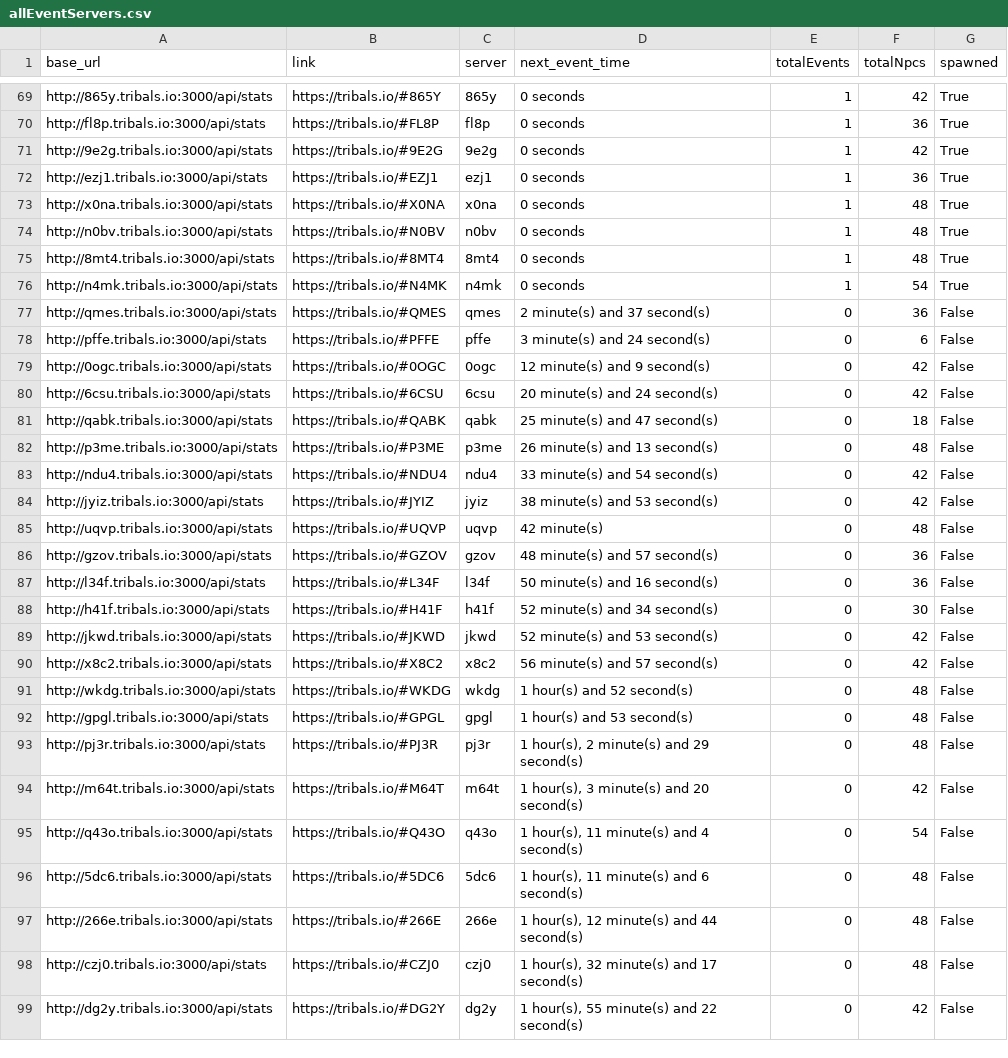
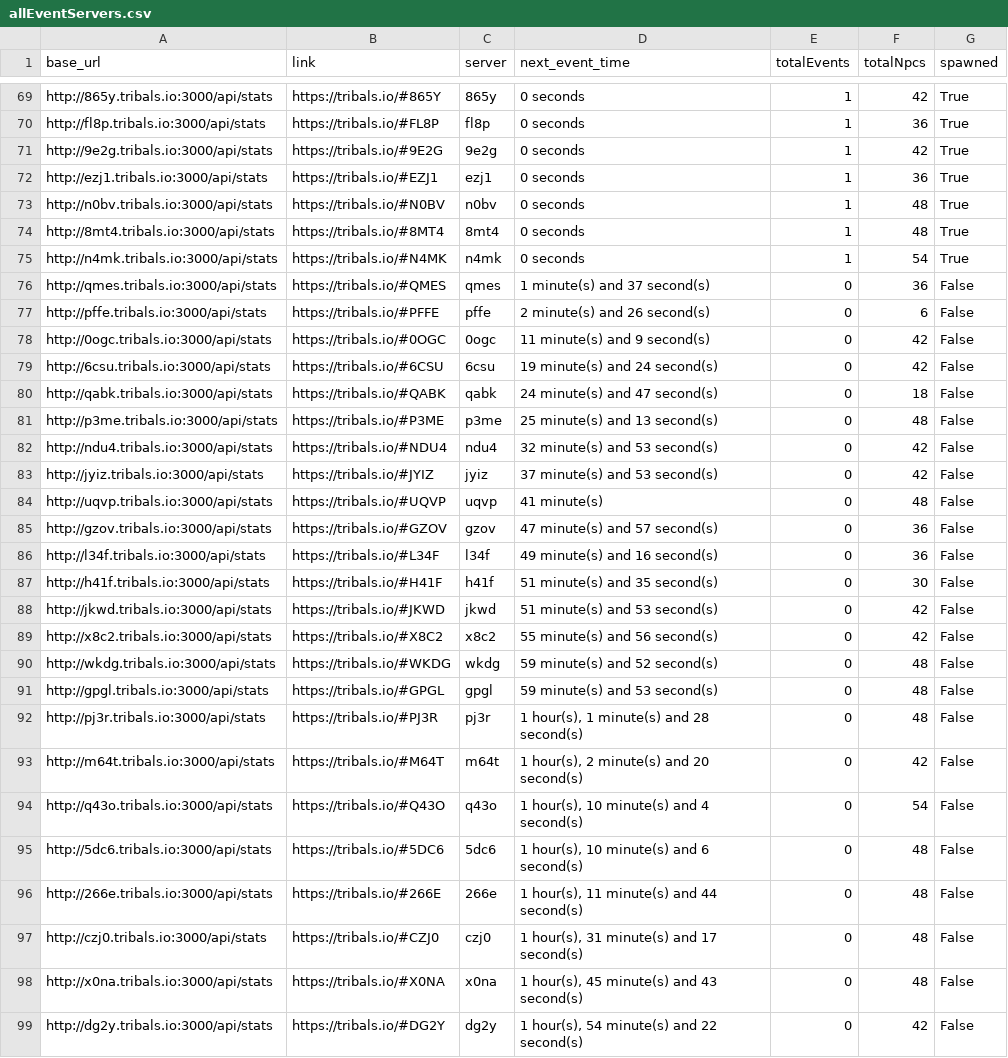
Before and after one commit to HCWcoder/adad, a CSV file: allEventServers.csv, drawn as a sheet; only a part is shown, gaps mark what is left out; the diff covers the shown part only.

```diff
--- a/allEventServers.csv
+++ b/allEventServers.csv
@@ -72,3 +72,2 @@ http://9e2g.tribals.io:3000/api/stats,https://tribals.io/#9E2G,9e2g,0 seconds,1,
 http://ezj1.tribals.io:3000/api/stats,https://tribals.io/#EZJ1,ezj1,0 seconds,1,36,True
-http://x0na.tribals.io:3000/api/stats,https://tribals.io/#X0NA,x0na,0 seconds,1,48,True
 http://n0bv.tribals.io:3000/api/stats,https://tribals.io/#N0BV,n0bv,0 seconds,1,48,True
@@ -76,24 +75,25 @@ http://8mt4.tribals.io:3000/api/stats,https://tribals.io/#8MT4,8mt4,0 seconds,1,
 http://n4mk.tribals.io:3000/api/stats,https://tribals.io/#N4MK,n4mk,0 seconds,1,54,True
-http://qmes.tribals.io:3000/api/stats,https://tribals.io/#QMES,qmes,2 minute(s) and 37 second(s),0,36,False
-http://pffe.tribals.io:3000/api/stats,https://tribals.io/#PFFE,pffe,3 minute(s) and 24 second(s),0,6,False
-http://0ogc.tribals.io:3000/api/stats,https://tribals.io/#0OGC,0ogc,12 minute(s) and 9 second(s),0,42,False
-http://6csu.tribals.io:3000/api/stats,https://tribals.io/#6CSU,6csu,20 minute(s) and 24 second(s),0,42,False
-http://qabk.tribals.io:3000/api/stats,https://tribals.io/#QABK,qabk,25 minute(s) and 47 second(s),0,18,False
-http://p3me.tribals.io:3000/api/stats,https://tribals.io/#P3ME,p3me,26 minute(s) and 13 second(s),0,48,False
-http://ndu4.tribals.io:3000/api/stats,https://tribals.io/#NDU4,ndu4,33 minute(s) and 54 second(s),0,42,False
-http://jyiz.tribals.io:3000/api/stats,https://tribals.io/#JYIZ,jyiz,38 minute(s) and 53 second(s),0,42,False
-http://uqvp.tribals.io:3000/api/stats,https://tribals.io/#UQVP,uqvp,42 minute(s),0,48,False
-http://gzov.tribals.io:3000/api/stats,https://tribals.io/#GZOV,gzov,48 minute(s) and 57 second(s),0,36,False
-http://l34f.tribals.io:3000/api/stats,https://tribals.io/#L34F,l34f,50 minute(s) and 16 second(s),0,36,False
-http://h41f.tribals.io:3000/api/stats,https://tribals.io/#H41F,h41f,52 minute(s) and 34 second(s),0,30,False
-http://jkwd.tribals.io:3000/api/stats,https://tribals.io/#JKWD,jkwd,52 minute(s) and 53 second(s),0,42,False
-http://x8c2.tribals.io:3000/api/stats,https://tribals.io/#X8C2,x8c2,56 minute(s) and 57 second(s),0,42,False
-http://wkdg.tribals.io:3000/api/stats,https://tribals.io/#WKDG,wkdg,1 hour(s) and 52 second(s),0,48,False
-http://gpgl.tribals.io:3000/api/stats,https://tribals.io/#GPGL,gpgl,1 hour(s) and 53 second(s),0,48,False
-http://pj3r.tribals.io:3000/api/stats,https://tribals.io/#PJ3R,pj3r,"1 hour(s), 2 minute(s) and 29 second(s)",0,48,False
-http://m64t.tribals.io:3000/api/stats,https://tribals.io/#M64T,m64t,"1 hour(s), 3 minute(s) and 20 second(s)",0,42,False
-http://q43o.tribals.io:3000/api/stats,https://tribals.io/#Q43O,q43o,"1 hour(s), 11 minute(s) and 4 second(s)",0,54,False
-http://5dc6.tribals.io:3000/api/stats,https://tribals.io/#5DC6,5dc6,"1 hour(s), 11 minute(s) and 6 second(s)",0,48,False
-http://266e.tribals.io:3000/api/stats,https://tribals.io/#266E,266e,"1 hour(s), 12 minute(s) and 44 second(s)",0,48,False
-http://czj0.tribals.io:3000/api/stats,https://tribals.io/#CZJ0,czj0,"1 hour(s), 32 minute(s) and 17 second(s)",0,48,False
-http://dg2y.tribals.io:3000/api/stats,https://tribals.io/#DG2Y,dg2y,"1 hour(s), 55 minute(s) and 22 second(s)",0,42,False
+http://qmes.tribals.io:3000/api/stats,https://tribals.io/#QMES,qmes,1 minute(s) and 37 second(s),0,36,False
+http://pffe.tribals.io:3000/api/stats,https://tribals.io/#PFFE,pffe,2 minute(s) and 26 second(s),0,6,False
+http://0ogc.tribals.io:3000/api/stats,https://tribals.io/#0OGC,0ogc,11 minute(s) and 9 second(s),0,42,False
+http://6csu.tribals.io:3000/api/stats,https://tribals.io/#6CSU,6csu,19 minute(s) and 24 second(s),0,42,False
+http://qabk.tribals.io:3000/api/stats,https://tribals.io/#QABK,qabk,24 minute(s) and 47 second(s),0,18,False
+http://p3me.tribals.io:3000/api/stats,https://tribals.io/#P3ME,p3me,25 minute(s) and 13 second(s),0,48,False
+http://ndu4.tribals.io:3000/api/stats,https://tribals.io/#NDU4,ndu4,32 minute(s) and 53 second(s),0,42,False
+http://jyiz.tribals.io:3000/api/stats,https://tribals.io/#JYIZ,jyiz,37 minute(s) and 53 second(s),0,42,False
+http://uqvp.tribals.io:3000/api/stats,https://tribals.io/#UQVP,uqvp,41 minute(s),0,48,False
+http://gzov.tribals.io:3000/api/stats,https://tribals.io/#GZOV,gzov,47 minute(s) and 57 second(s),0,36,False
+http://l34f.tribals.io:3000/api/stats,https://tribals.io/#L34F,l34f,49 minute(s) and 16 second(s),0,36,False
+http://h41f.tribals.io:3000/api/stats,https://tribals.io/#H41F,h41f,51 minute(s) and 35 second(s),0,30,False
+http://jkwd.tribals.io:3000/api/stats,https://tribals.io/#JKWD,jkwd,51 minute(s) and 53 second(s),0,42,False
+http://x8c2.tribals.io:3000/api/stats,https://tribals.io/#X8C2,x8c2,55 minute(s) and 56 second(s),0,42,False
+http://wkdg.tribals.io:3000/api/stats,https://tribals.io/#WKDG,wkdg,59 minute(s) and 52 second(s),0,48,False
+http://gpgl.tribals.io:3000/api/stats,https://tribals.io/#GPGL,gpgl,59 minute(s) and 53 second(s),0,48,False
+http://pj3r.tribals.io:3000/api/stats,https://tribals.io/#PJ3R,pj3r,"1 hour(s), 1 minute(s) and 28 second(s)",0,48,False
+http://m64t.tribals.io:3000/api/stats,https://tribals.io/#M64T,m64t,"1 hour(s), 2 minute(s) and 20 second(s)",0,42,False
+http://q43o.tribals.io:3000/api/stats,https://tribals.io/#Q43O,q43o,"1 hour(s), 10 minute(s) and 4 second(s)",0,54,False
+http://5dc6.tribals.io:3000/api/stats,https://tribals.io/#5DC6,5dc6,"1 hour(s), 10 minute(s) and 6 second(s)",0,48,False
+http://266e.tribals.io:3000/api/stats,https://tribals.io/#266E,266e,"1 hour(s), 11 minute(s) and 44 second(s)",0,48,False
+http://czj0.tribals.io:3000/api/stats,https://tribals.io/#CZJ0,czj0,"1 hour(s), 31 minute(s) and 17 second(s)",0,48,False
+http://x0na.tribals.io:3000/api/stats,https://tribals.io/#X0NA,x0na,"1 hour(s), 45 minute(s) and 43 second(s)",0,48,False
+http://dg2y.tribals.io:3000/api/stats,https://tribals.io/#DG2Y,dg2y,"1 hour(s), 54 minute(s) and 22 second(s)",0,42,False
```
Also changed, not shown: 14 moved rows elsewhere in this file.
